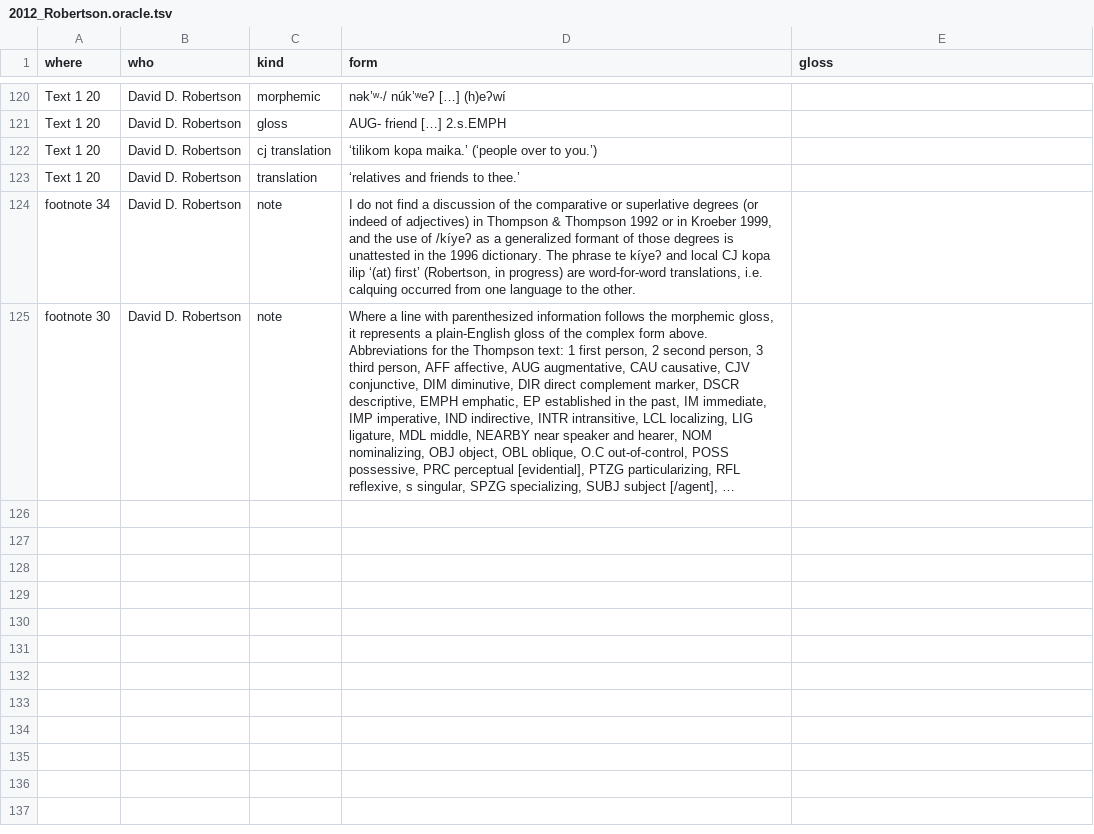
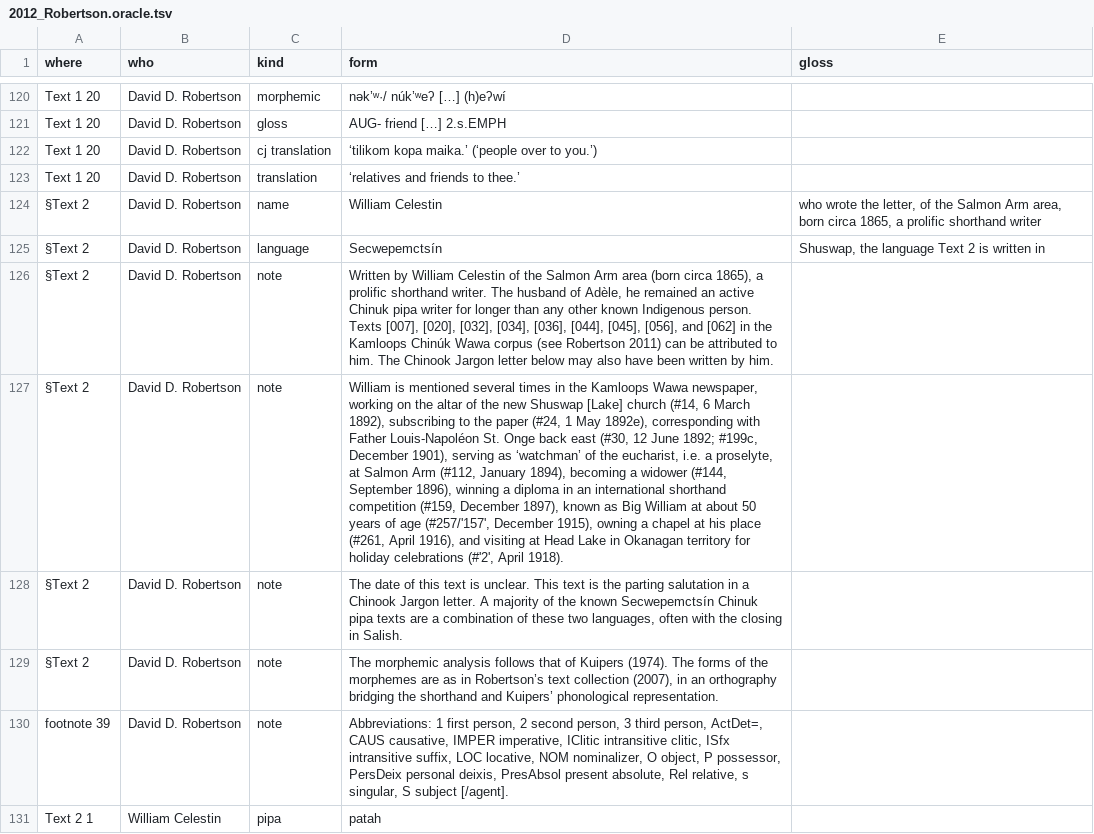
Before and after one commit to dstroy0/MMgr, a TSV file: tools/dev_env/Salishan/hand_extraction/2012_Robertson.oracle.tsv, drawn as a sheet; only a part is shown, gaps mark what is left out; the shorter side is filled out with more unchanged rows; long unchanged cells end in …; the diff covers the shown part only; the diff names each change by its address in the sheet, - before the commit and + after, or states it on an @@ line.

Commit message:
human language signature detection research

```diff
--- a/tools/dev_env/Salishan/hand_extraction/2012_Robertson.oracle.tsv
+++ b/tools/dev_env/Salishan/hand_extraction/2012_Robertson.oracle.tsv
+row 124: §Text 2 | David D. Robertson | name | William Celestin | who wrote the letter, of the Salmon Arm area, born circa 1865, a prolific shorthand writer
+row 125: §Text 2 | David D. Robertson | language | Secwepemctsín | Shuswap, the language Text 2 is written in
+row 126: §Text 2 | David D. Robertson | note | Written by William Celestin of the Salmon Arm area (born circa 1865), a prolific shorthand writer. The husband of Adèle, he remained an active Chinuk pipa writer for longer than any other known Indigenous person. Texts [007], [020], [032], [034], [036], [044], [045], [056], and [062] in the Kamloops Chinúk Wawa corpus (see Robertson 2011) can be attributed to him. The Chinook Jargon letter below may also have been written by him.
+row 127: §Text 2 | David D. Robertson | note | William is mentioned several times in the Kamloops Wawa newspaper, working on the altar of the new Shuswap [Lake] church (#14, 6 March 1892), subscribing to the paper (#24, 1 May 1892e), corresponding with Father Louis-Napoléon St. Onge back east (#30, 12 June 1892; #199c, December 1901), serving as ‘watchman’ of the eucharist, i.e. a proselyte, at Salmon Arm (#112, January 1894), becoming a widower (#144, September 1896), winning a diploma in an international shorthand competition (#159, December 1897), known as Big William at about 50 years of age (#257/'157', December 1915), owning a chapel at his place (#261, April 1916), and visiting at Head Lake in Okanagan territory for holiday celebrations (#'2', April 1918).
+row 128: §Text 2 | David D. Robertson | note | The date of this text is unclear. This text is the parting salutation in a Chinook Jargon letter. A majority of the known Secwepemctsín Chinuk pipa texts are a combination of these two languages, often with the closing in Salish.
+row 129: §Text 2 | David D. Robertson | note | The morphemic analysis follows that of Kuipers (1974). The forms of the morphemes are as in Robertson’s text collection (2007), in an orthography bridging the shorthand and Kuipers’ phonological representation.
+row 130: footnote 39 | David D. Robertson | note | Abbreviations: 1 first person, 2 second person, 3 third person, ActDet=, CAUS causative, IMPER imperative, IClitic intransitive clitic, ISfx intransitive suffix, LOC locative, NOM nominalizer, O object, P possessor, PersDeix personal deixis, PresAbsol present absolute, Rel relative, s singular, S subject [/agent].
+row 131: Text 2 1 | William Celestin | pipa | patah
```
Also changed, not shown: 7 added rows elsewhere in this file.
